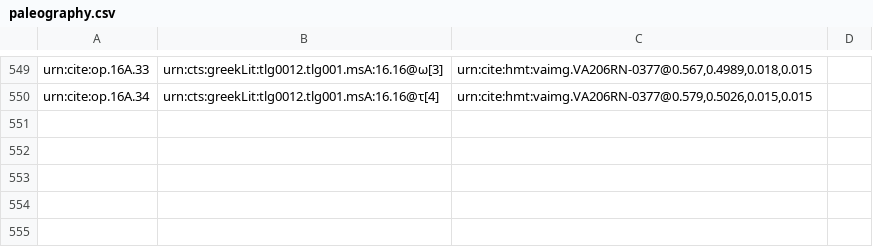
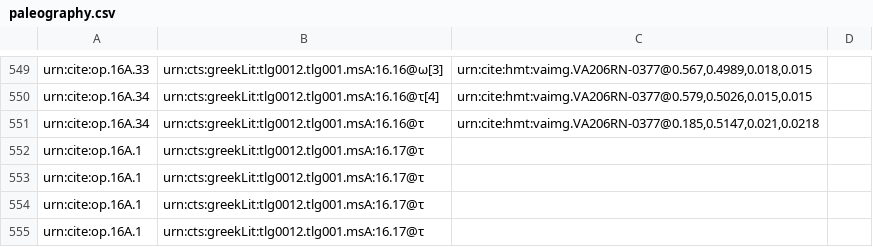
Before and after one commit to hmteditors/furman, a CSV file: TeamA/collections/paleography.csv, drawn as a sheet; only a part is shown, gaps mark what is left out.

Commit message:
Update paleography.csv

```diff
--- a/TeamA/collections/paleography.csv
+++ b/TeamA/collections/paleography.csv
@@ -550 +550,6 @@ urn:cite:op.16A.33,urn:cts:greekLit:tlg0012.tlg001.msA:16.16@ω[3],"urn:cite:hmt
 urn:cite:op.16A.34,urn:cts:greekLit:tlg0012.tlg001.msA:16.16@τ[4],"urn:cite:hmt:vaimg.VA206RN-0377@0.579,0.5026,0.015,0.015",
+urn:cite:op.16A.34,urn:cts:greekLit:tlg0012.tlg001.msA:16.16@τ,"urn:cite:hmt:vaimg.VA206RN-0377@0.185,0.5147,0.021,0.0218",
+urn:cite:op.16A.1,urn:cts:greekLit:tlg0012.tlg001.msA:16.17@τ,
+urn:cite:op.16A.1,urn:cts:greekLit:tlg0012.tlg001.msA:16.17@τ,
+urn:cite:op.16A.1,urn:cts:greekLit:tlg0012.tlg001.msA:16.17@τ,
+urn:cite:op.16A.1,urn:cts:greekLit:tlg0012.tlg001.msA:16.17@τ,
```
